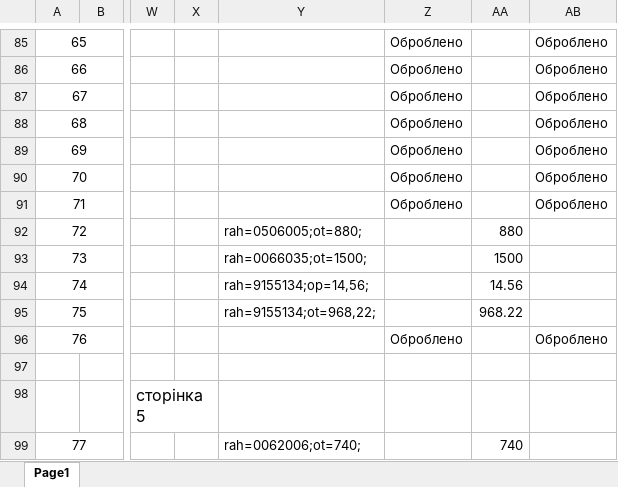
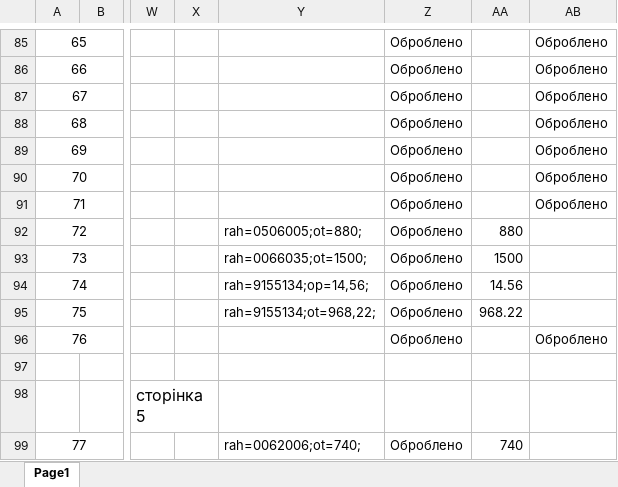
Before and after one commit to Anatoliy111/dolg, an Excel workbook: 1/О23.02.13.Xlsx, sheet Page1, drawn as a sheet; only a part is shown, gaps mark what is left out; values as stored, in another font and other column widths than the file's, no borders; charts and pictures not drawn; the diff covers the shown part only; the diff names each change by its address in the sheet, - before the commit and + after, or states it on an @@ line.

```diff
--- a/1/О23.02.13.Xlsx (sheet Page1)
+++ b/1/О23.02.13.Xlsx (sheet Page1)
-Z92:Z95: (empty)
+Z92:Z95: Оброблено
-Z99: (empty)
+Z99: Оброблено
```
Also changed, not shown: 32 edited cells elsewhere in this sheet, 1/О23.02.17.Xlsx, 9 other files.
